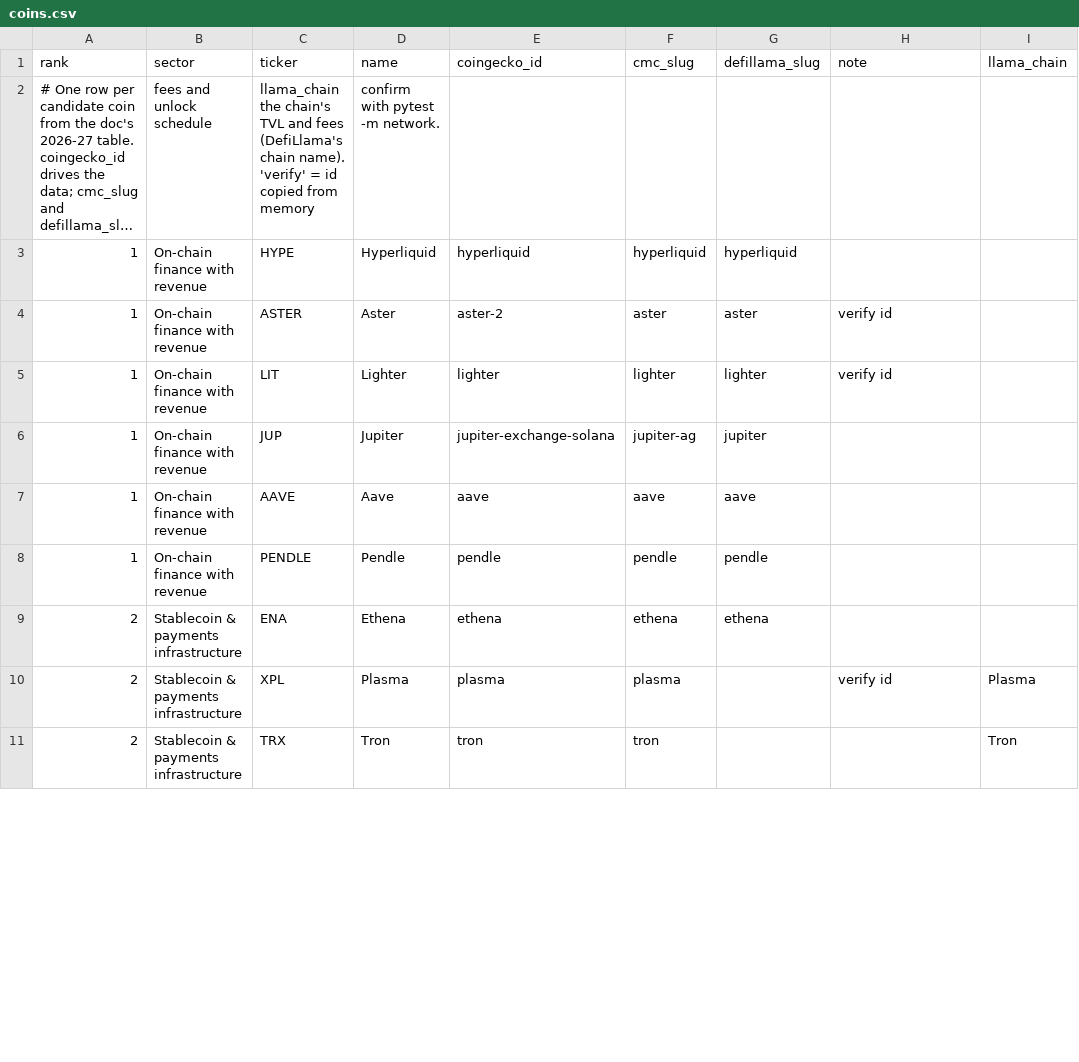
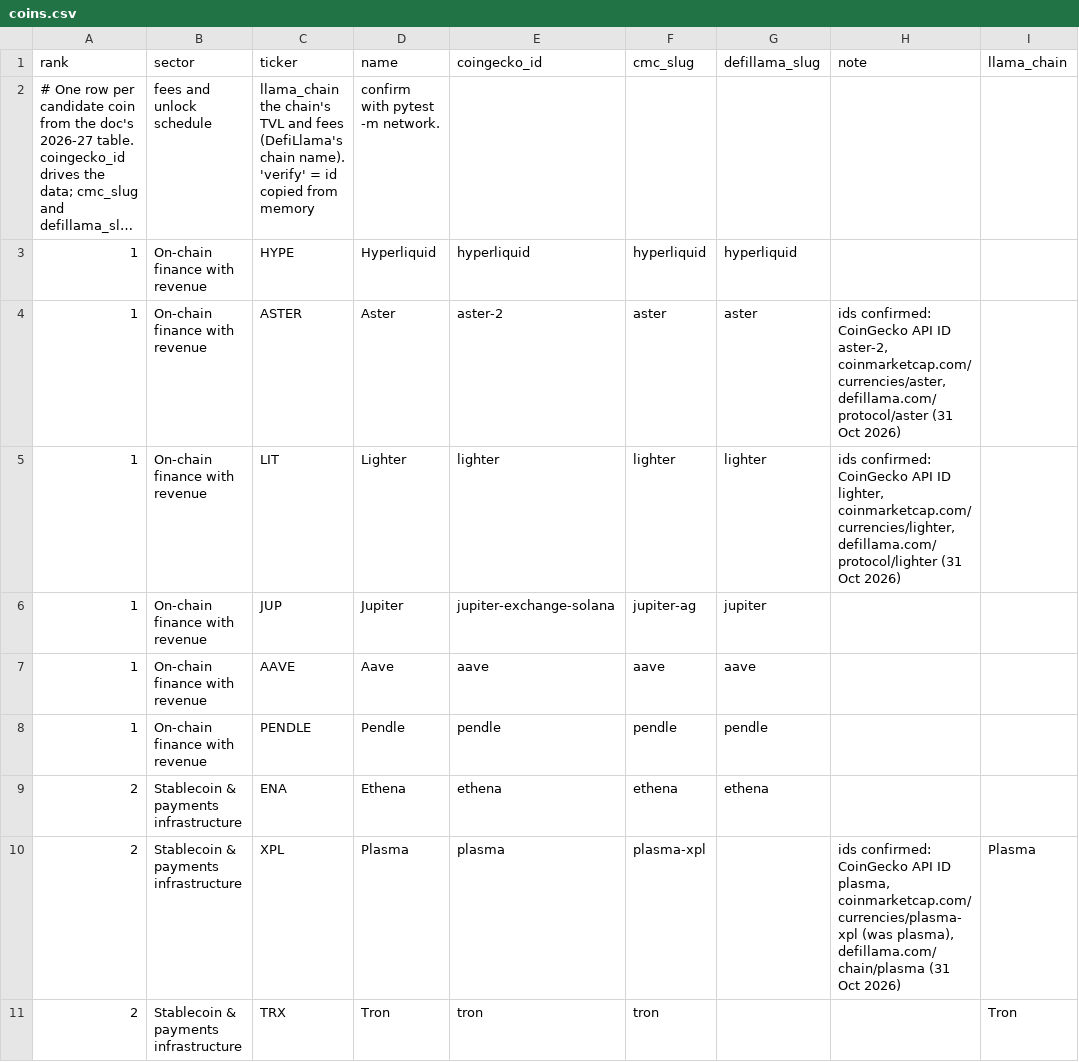
Before and after one commit to mcmarcocheung98-max/dashboards, a CSV file: data/btc-cycles/coins.csv, drawn as a sheet; only a part is shown; long unchanged cells end in …; the diff covers the shown part only.

```diff
--- a/data/btc-cycles/coins.csv
+++ b/data/btc-cycles/coins.csv
@@ -3,4 +3,4 @@ rank,sector,ticker,name,coingecko_id,cmc_slug,defillama_slug,note,llama_chain
 1,On-chain finance with revenue,HYPE,Hyperliquid,hyperliquid,hyperliquid,hyperliquid,,
-1,On-chain finance with revenue,ASTER,Aster,aster-2,aster,aster,verify id,
-1,On-chain finance with revenue,LIT,Lighter,lighter,lighter,lighter,verify id,
+1,On-chain finance with revenue,ASTER,Aster,aster-2,aster,aster,"ids confirmed: CoinGecko API ID aster-2, coinmarketcap.com/currencies/aster, defillama.com/protocol/aster (31 Oct 2026)",
+1,On-chain finance with revenue,LIT,Lighter,lighter,lighter,lighter,"ids confirmed: CoinGecko API ID lighter, coinmarketcap.com/currencies/lighter, defillama.com/protocol/lighter (31 Oct 2026)",
 1,On-chain finance with revenue,JUP,Jupiter,jupiter-exchange-solana,jupiter-ag,jupiter,,
@@ -9,3 +9,3 @@ rank,sector,ticker,name,coingecko_id,cmc_slug,defillama_slug,note,llama_chain
 2,Stablecoin & payments infrastructure,ENA,Ethena,ethena,ethena,ethena,,
-2,Stablecoin & payments infrastructure,XPL,Plasma,plasma,plasma,,verify id,Plasma
+2,Stablecoin & payments infrastructure,XPL,Plasma,plasma,plasma-xpl,,"ids confirmed: CoinGecko API ID plasma, coinmarketcap.com/currencies/plasma-xpl (was plasma), defillama.com/chain/plasma (31 Oct 2026)",Plasma
 2,Stablecoin & payments infrastructure,TRX,Tron,tron,tron,,,Tron
```
Also changed, not shown: 4 edited cells elsewhere in this file, data/btc-cycles/rotation.csv.
